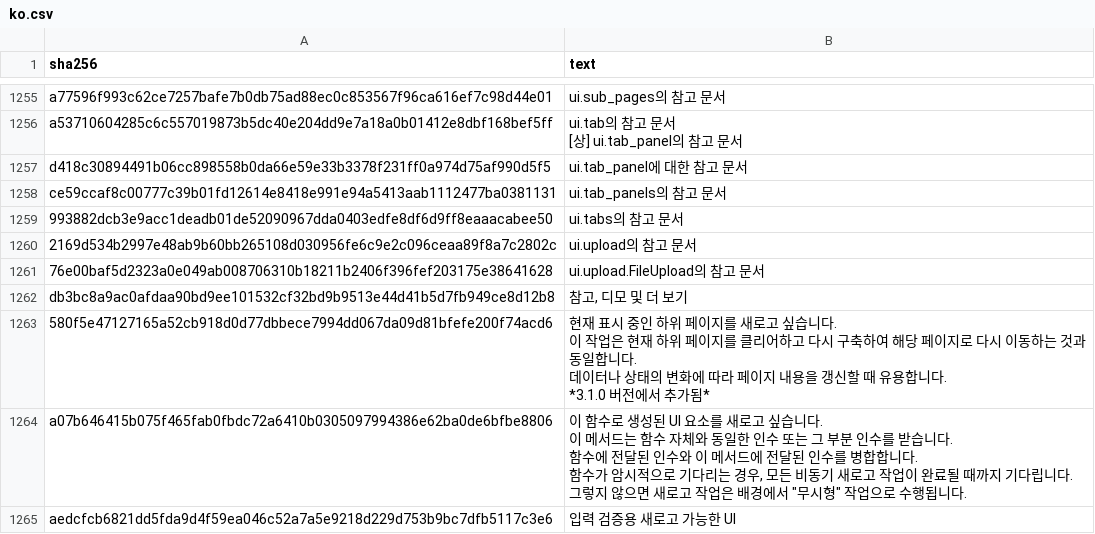
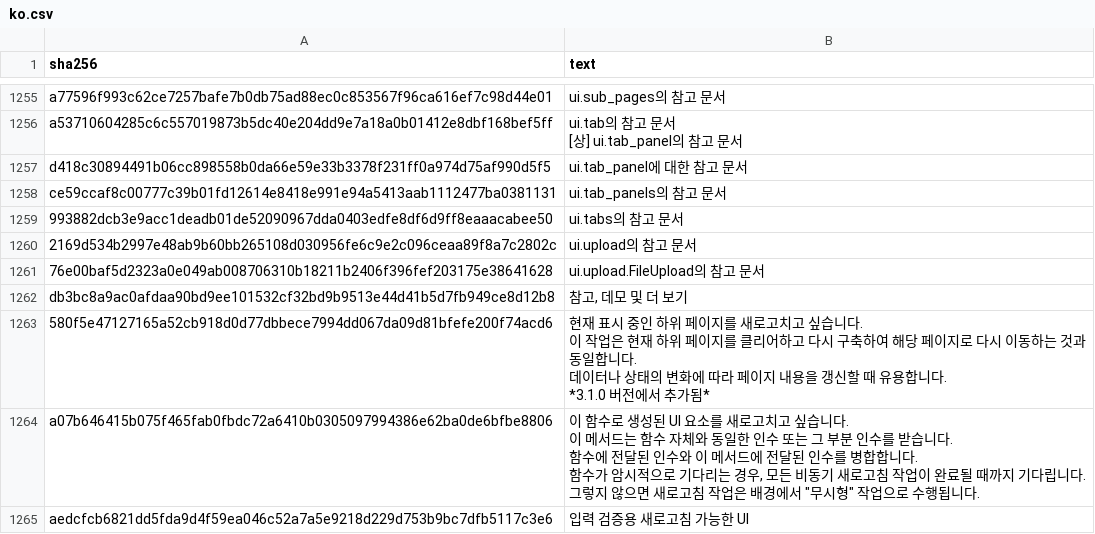
Before and after one commit to zauberzeug/nicegui, a CSV file: website/translations/ko.csv, drawn as a sheet; only a part is shown, gaps mark what is left out; the diff covers the shown part only.

```diff
--- a/website/translations/ko.csv
+++ b/website/translations/ko.csv
@@ -2725,16 +2725,16 @@ ce59ccaf8c00777c39b01fd12614e8418e991e94a5413aab1112477ba0381131,ui.tab_panels
 76e00baf5d2323a0e049ab008706310b18211b2406f396fef203175e38641628,ui.upload.FileUpload의 참고 문서
-db3bc8a9ac0afdaa90bd9ee101532cf32bd9b9513e44d41b5d7fb949ce8d12b8,"참고, 디모 및 더 보기"
-580f5e47127165a52cb918d0d77dbbece7994dd067da09d81bfefe200f74acd6,"현재 표시 중인 하위 페이지를 새로고 싶습니다.
-
-이 작업은 현재 하위 페이지를 클리어하고 다시 구축하여 해당 페이지로 다시 이동하는 것과 동일합니다.
-데이터나 상태의 변화에 따라 페이지 내용을 갱신할 때 유용합니다.
-
-*3.1.0 버전에서 추가됨*"
-a07b646415b075f465fab0fbdc72a6410b0305097994386e62ba0de6bfbe8806,"이 함수로 생성된 UI 요소를 새로고 싶습니다.
-
-이 메서드는 함수 자체와 동일한 인수 또는 그 부분 인수를 받습니다.
-함수에 전달된 인수와 이 메서드에 전달된 인수를 병합합니다.
-
-함수가 암시적으로 기다리는 경우, 모든 비동기 새로고 작업이 완료될 때까지 기다립니다.
-그렇지 않으면 새로고 작업은 배경에서 ""무시형"" 작업으로 수행됩니다."
-aedcfcb6821dd5fda9d4f59ea046c52a7a5e9218d229d753b9bc7dfb5117c3e6,입력 검증용 새로고 가능한 UI
+db3bc8a9ac0afdaa90bd9ee101532cf32bd9b9513e44d41b5d7fb949ce8d12b8,"참고, 데모 및 더 보기"
+580f5e47127165a52cb918d0d77dbbece7994dd067da09d81bfefe200f74acd6,"현재 표시 중인 하위 페이지를 새로고치고 싶습니다.
+
+이 작업은 현재 하위 페이지를 클리어하고 다시 구축하여 해당 페이지로 다시 이동하는 것과 동일합니다.
+데이터나 상태의 변화에 따라 페이지 내용을 갱신할 때 유용합니다.
+
+*3.1.0 버전에서 추가됨*"
+a07b646415b075f465fab0fbdc72a6410b0305097994386e62ba0de6bfbe8806,"이 함수로 생성된 UI 요소를 새로고치고 싶습니다.
+
+이 메서드는 함수 자체와 동일한 인수 또는 그 부분 인수를 받습니다.
+함수에 전달된 인수와 이 메서드에 전달된 인수를 병합합니다.
+
+함수가 암시적으로 기다리는 경우, 모든 비동기 새로고침 작업이 완료될 때까지 기다립니다.
+그렇지 않으면 새로고침 작업은 배경에서 ""무시형"" 작업으로 수행됩니다."
+aedcfcb6821dd5fda9d4f59ea046c52a7a5e9218d229d753b9bc7dfb5117c3e6,입력 검증용 새로고침 가능한 UI
```
Also changed, not shown: 66 edited cells elsewhere in this file.
